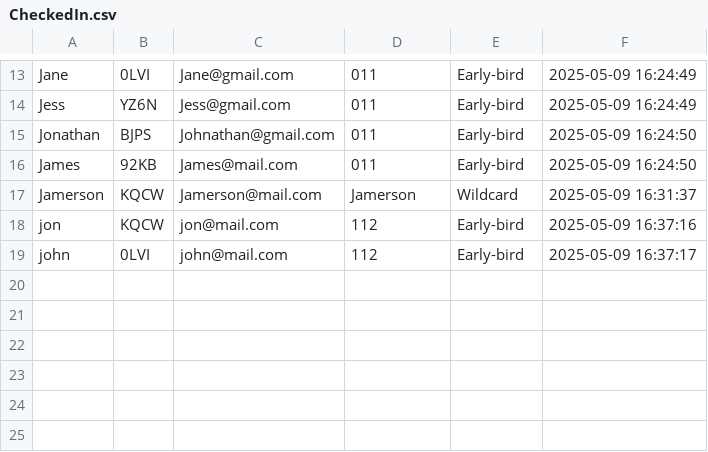
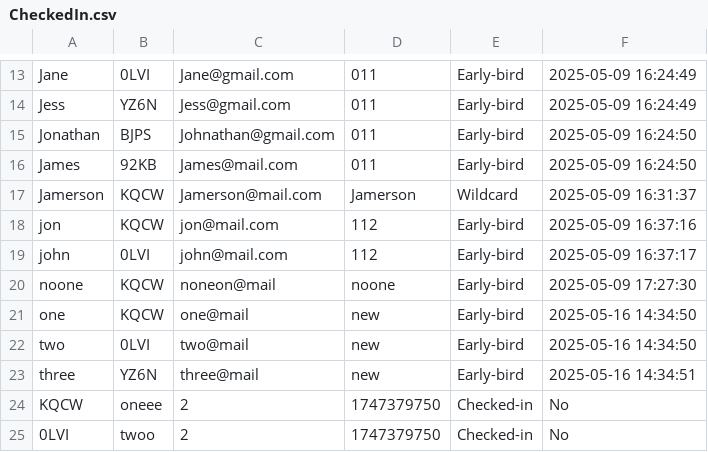
Before and after one commit to KeithLoZeHui/2ndDSGroupAssignment, a CSV file: 2ndDataStructure/CheckedIn.csv, drawn as a sheet; only a part is shown, gaps mark what is left out.

```diff
--- a/2ndDataStructure/CheckedIn.csv
+++ b/2ndDataStructure/CheckedIn.csv
@@ -19 +19,7 @@ jon,KQCW,jon@mail.com,112,Early-bird,2025-05-09 16:37:16
 john,0LVI,john@mail.com,112,Early-bird,2025-05-09 16:37:17
+noone,KQCW,noneon@mail,noone,Early-bird,2025-05-09 17:27:30
+one,KQCW,one@mail,new,Early-bird,2025-05-16 14:34:50
+two,0LVI,two@mail,new,Early-bird,2025-05-16 14:34:50
+three,YZ6N,three@mail,new,Early-bird,2025-05-16 14:34:51
+KQCW,oneee,2,1747379750,Checked-in,No
+0LVI,twoo,2,1747379750,Checked-in,No
```
Also changed, not shown: 5 other files.
